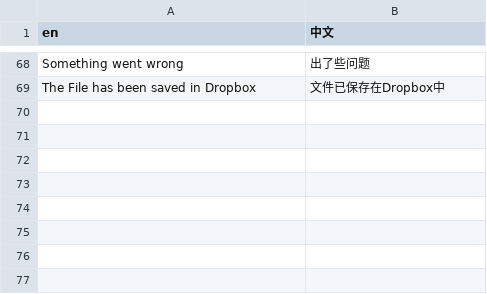
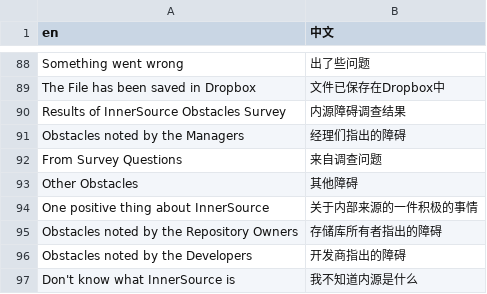
Before and after one commit to SFI-Lero/TREES-InnerSource_Obstacles_Survey, a CSV file: data/translation_cn.csv, drawn as a sheet; only a part is shown, gaps mark what is left out; the diff covers the shown part only; the diff names each change by its address in the sheet, - before the commit and + after, or states it on an @@ line.

Commit message:
Added Survey analysis script

```diff
--- a/data/translation_cn.csv
+++ b/data/translation_cn.csv
+row 90: Results of InnerSource Obstacles Survey | 内源障碍调查结果
+row 91: Obstacles noted by the Managers | 经理们指出的障碍
+row 92: From Survey Questions | 来自调查问题
+row 93: Other Obstacles | 其他障碍
+row 94: One positive thing about InnerSource | 关于内部来源的一件积极的事情
+row 95: Obstacles noted by the Repository Owners | 存储库所有者指出的障碍
+row 96: Obstacles noted by the Developers | 开发商指出的障碍
+row 97: Don't know what InnerSource is | 我不知道内源是什么
```
Also changed, not shown: 20 added rows and 1 edited cell elsewhere in this file, 1 other file.
